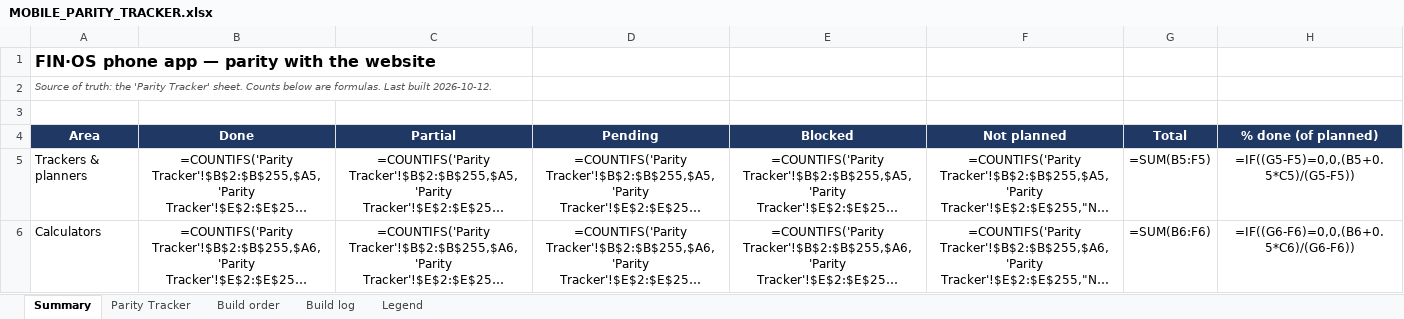
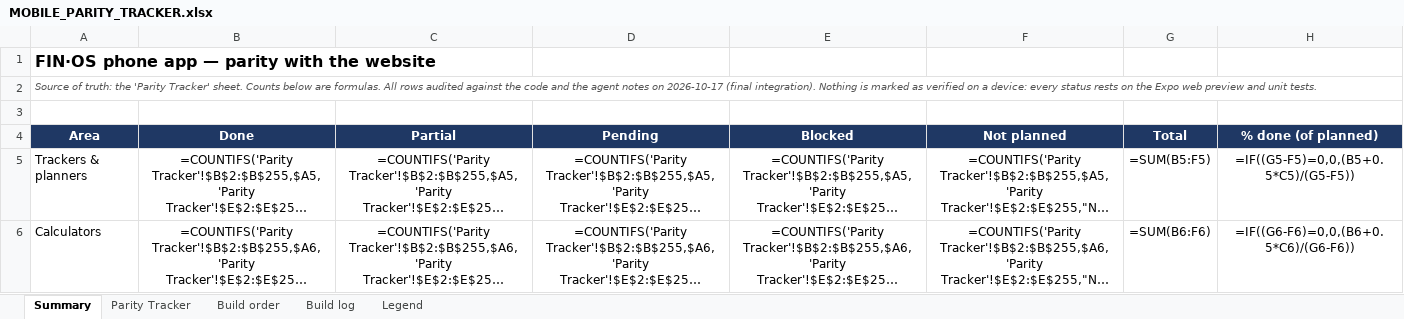
Before and after one commit to vikasmanjunath-dev/FIN-OS, an Excel workbook: docs/MOBILE_PARITY_TRACKER.xlsx, sheet Summary, drawn as a sheet; only a part is shown; long unchanged cells end in …; values as stored, in another font and other column widths than the file's, no borders; formulas without a stored value are shown as written; the diff names each change by its address in the sheet, - before the commit and + after, or states it on an @@ line.

```diff
--- a/docs/MOBILE_PARITY_TRACKER.xlsx (sheet Summary)
+++ b/docs/MOBILE_PARITY_TRACKER.xlsx (sheet Summary)
-A2 (Area): …are formulas. Last built 2026-10-12.
+A2 (Area): …are formulas. All rows audited against the code and the agent notes on 2026-10-17 (final integration). Nothing is marked as verified on a device: every status rests on the Expo web preview and unit tests.
```
Also changed, not shown: sheet Parity Tracker, sheet Build log, 26 other files.
